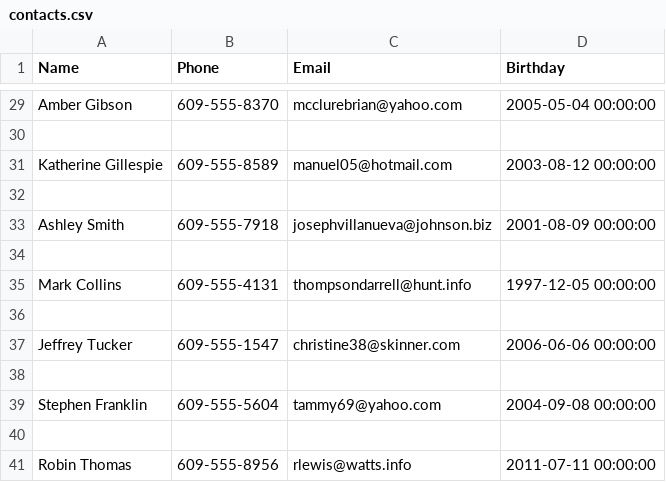
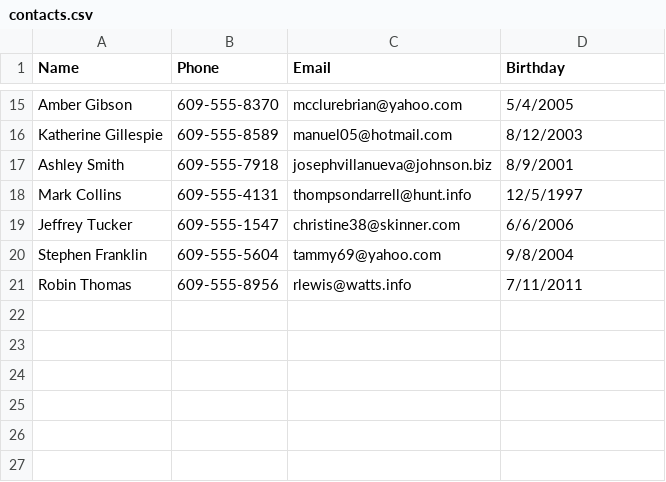
Before and after one commit to FrankLeottaIII/CIST2110-001-Programming-In-Python-HomeWork, a CSV file: Project2Folder/contacts.csv, drawn as a sheet; only a part is shown, gaps mark what is left out; removed rows and columns are numbered as before the commit, all else as after; the diff covers the shown part only; the diff names each change by its address in the sheet, - before the commit and + after, or states it on an @@ line.

```diff
--- a/Project2Folder/contacts.csv
+++ b/Project2Folder/contacts.csv
-D15 (Birthday): 2005-05-04 00:00:00
+D15 (Birthday): 5/4/2005
-row 30: (empty)
-D16 (Birthday): 2003-08-12 00:00:00
+D16 (Birthday): 8/12/2003
-row 32: (empty)
-D17 (Birthday): 2001-08-09 00:00:00
+D17 (Birthday): 8/9/2001
-row 34: (empty)
-D18 (Birthday): 1997-12-05 00:00:00
+D18 (Birthday): 12/5/1997
-row 36: (empty)
-D19 (Birthday): 2006-06-06 00:00:00
+D19 (Birthday): 6/6/2006
-row 38: (empty)
-D20 (Birthday): 2004-09-08 00:00:00
+D20 (Birthday): 9/8/2004
-row 40: (empty)
-D21 (Birthday): 2011-07-11 00:00:00
+D21 (Birthday): 7/11/2011
```
Also changed, not shown: 14 removed rows and 13 edited cells elsewhere in this file, 1 other file.
